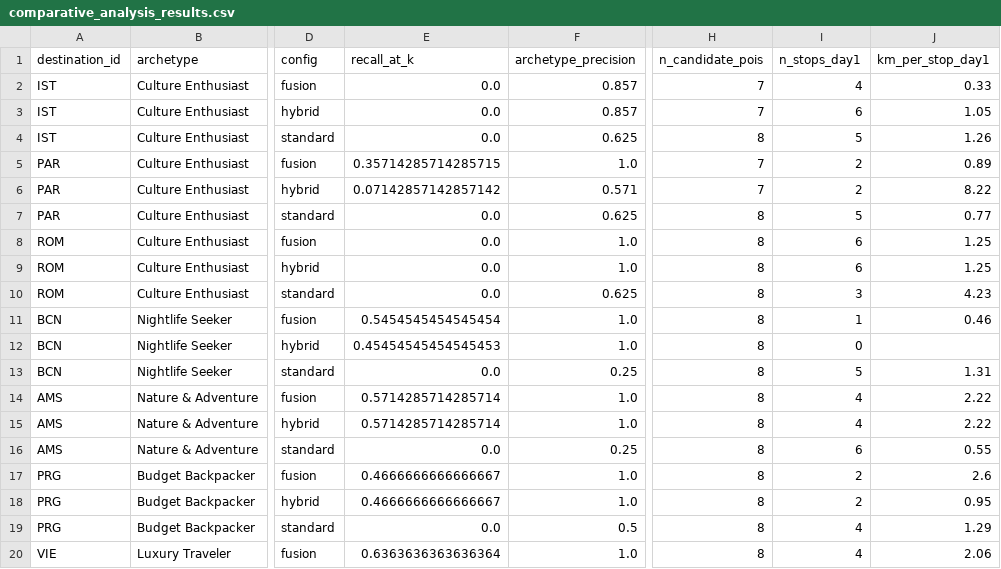
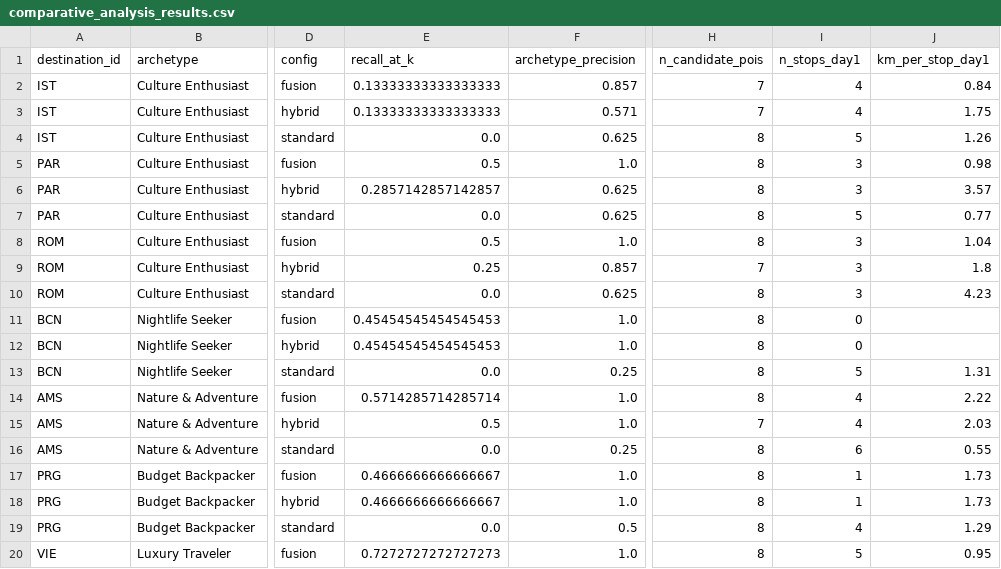
Before and after one commit to yukselburcinn-web/DA592, a CSV file: roamwise/evaluation/comparative_analysis_results.csv, drawn as a sheet; only a part is shown, gaps mark what is left out; the diff covers the shown part only; the diff names each change by its address in the sheet, - before the commit and + after, or states it on an @@ line.

```diff
--- a/roamwise/evaluation/comparative_analysis_results.csv
+++ b/roamwise/evaluation/comparative_analysis_results.csv
-E2:E3 (recall_at_k): 0.0
+E2:E3 (recall_at_k): 0.13333333333333333
-J2 (km_per_stop_day1): 0.33
+J2 (km_per_stop_day1): 0.84
-F3 (archetype_precision): 0.857
+F3 (archetype_precision): 0.571
-I3 (n_stops_day1): 6
+I3 (n_stops_day1): 4
-J3 (km_per_stop_day1): 1.05
+J3 (km_per_stop_day1): 1.75
-E5 (recall_at_k): 0.35714285714285715
+E5 (recall_at_k): 0.5
-H5:H6 (n_candidate_pois): 7
+H5:H6 (n_candidate_pois): 8
-I5:I6 (n_stops_day1): 2
+I5:I6 (n_stops_day1): 3
-J5 (km_per_stop_day1): 0.89
+J5 (km_per_stop_day1): 0.98
-E6 (recall_at_k): 0.07142857142857142
+E6 (recall_at_k): 0.2857142857142857
-F6 (archetype_precision): 0.571
+F6 (archetype_precision): 0.625
-J6 (km_per_stop_day1): 8.22
+J6 (km_per_stop_day1): 3.57
-E8 (recall_at_k): 0.0
+E8 (recall_at_k): 0.5
-I8:I9 (n_stops_day1): 6
+I8:I9 (n_stops_day1): 3
-J8 (km_per_stop_day1): 1.25
+J8 (km_per_stop_day1): 1.04
-E9 (recall_at_k): 0.0
+E9 (recall_at_k): 0.25
-F9 (archetype_precision): 1.0
+F9 (archetype_precision): 0.857
-H9 (n_candidate_pois): 8
+H9 (n_candidate_pois): 7
-J9 (km_per_stop_day1): 1.25
+J9 (km_per_stop_day1): 1.8
-E11 (recall_at_k): 0.5454545454545454
+E11 (recall_at_k): 0.45454545454545453
-I11 (n_stops_day1): 1
+I11 (n_stops_day1): 0
-J11 (km_per_stop_day1): 0.46
+J11 (km_per_stop_day1): (empty)
-E15 (recall_at_k): 0.5714285714285714
+E15 (recall_at_k): 0.5
-H15 (n_candidate_pois): 8
+H15 (n_candidate_pois): 7
-J15 (km_per_stop_day1): 2.22
+J15 (km_per_stop_day1): 2.03
-I17:I18 (n_stops_day1): 2
+I17:I18 (n_stops_day1): 1
-J17 (km_per_stop_day1): 2.6
+J17 (km_per_stop_day1): 1.73
-J18 (km_per_stop_day1): 0.95
+J18 (km_per_stop_day1): 1.73
-E20 (recall_at_k): 0.6363636363636364
+E20 (recall_at_k): 0.7272727272727273
-I20 (n_stops_day1): 4
+I20 (n_stops_day1): 5
-J20 (km_per_stop_day1): 2.06
+J20 (km_per_stop_day1): 0.95
```
Also changed, not shown: 5 edited cells elsewhere in this file, 5 other files.
